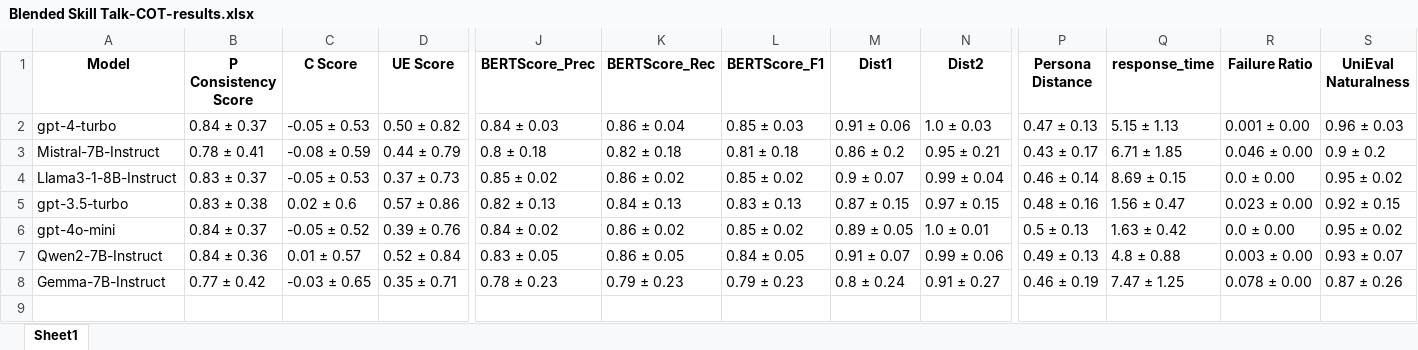
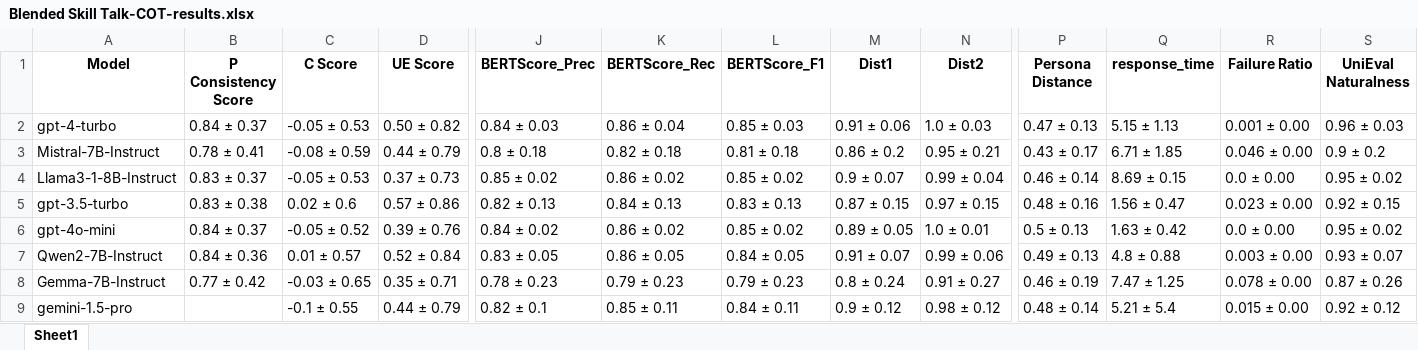
Before and after one commit to salehafzoon/PersoBench, an Excel workbook: Evaluations/Blended Skill Talk-COT-results.xlsx, sheet Sheet1, drawn as a sheet; only a part is shown, gaps mark what is left out; values as stored, in another font and other column widths than the file's, no borders; rows hold the shown columns only; the diff names each change by its address in the sheet, - before the commit and + after, or states it on an @@ line.

```diff
--- a/Evaluations/Blended Skill Talk-COT-results.xlsx (sheet Sheet1)
+++ b/Evaluations/Blended Skill Talk-COT-results.xlsx (sheet Sheet1)
+row 9: gemini-1.5-pro |  | -0.1 ± 0.55 | 0.44 ± 0.79 | 0.82 ± 0.1 | 0.85 ± 0.11 | 0.84 ± 0.11 | 0.9 ± 0.12 | 0.98 ± 0.12 | 0.48 ± 0.14 | 5.21 ± 5.4 | 0.015 ± 0.00 | 0.92 ± 0.12
```
Also changed, not shown: Evaluations/Blended Skill Talk-results.xlsx, Evaluations/FoCus-COT-results.xlsx, 36 other files.
